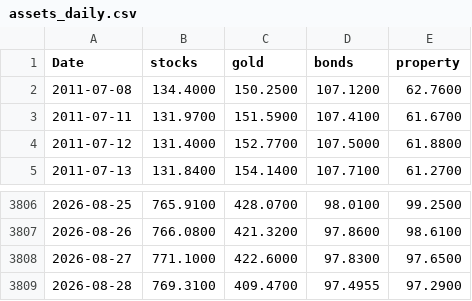
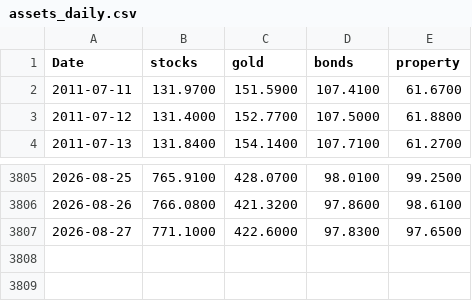
Before and after one commit to stephanlivera/btc-pl, a CSV file: assets_daily.csv, drawn as a sheet; only a part is shown, gaps mark what is left out; the diff names each change by its address in the sheet, - before the commit and + after, or states it on an @@ line.

```diff
--- a/assets_daily.csv
+++ b/assets_daily.csv
-row 2: 2011-07-08 | 134.4000 | 150.2500 | 107.1200 | 62.7600
-row 3809: 2026-08-28 | 769.3100 | 409.4700 | 97.4955 | 97.2900
```
Also changed, not shown: btc_daily.csv.
